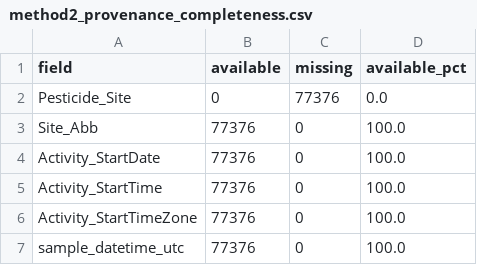
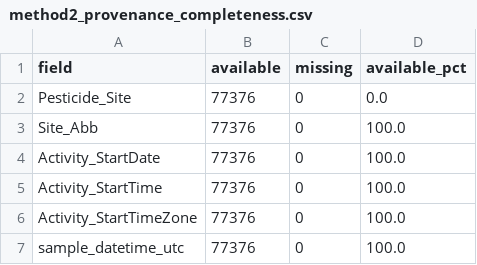
Before and after one commit to tanvir-csejnu01/pesticide-dc-audit, a CSV file: data/interim/method2_provenance_completeness.csv, drawn as a sheet; only a part is shown.

Commit message:
Update Pesticide_Site availability in CSV

```diff
--- a/data/interim/method2_provenance_completeness.csv
+++ b/data/interim/method2_provenance_completeness.csv
@@ -1,3 +1,3 @@
 field,available,missing,available_pct
-Pesticide_Site,0,77376,0.0
+Pesticide_Site,77376,0,0.0
 Site_Abb,77376,0,100.0
```
